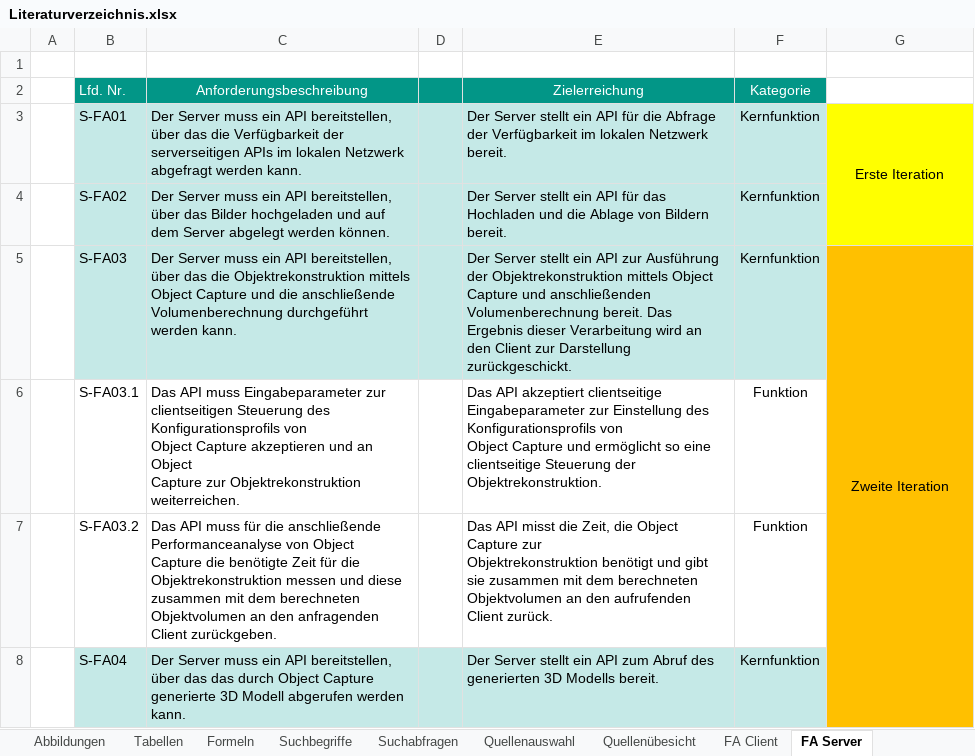
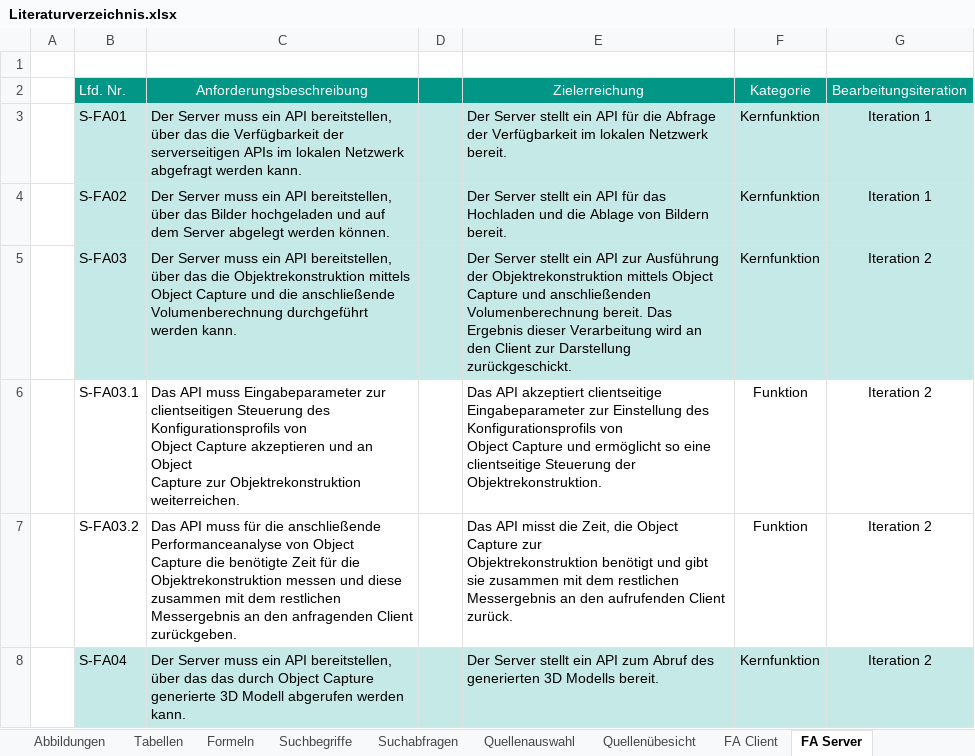
Before and after one commit to doupe97/FoodAnalyser, an Excel workbook: 03_thesis/Literaturverzeichnis.xlsx, sheet FA Server, drawn as a sheet; values as stored, in another font and other column widths than the file's, no borders; the diff names each change by its address in the sheet, - before the commit and + after, or states it on an @@ line.

```diff
--- a/03_thesis/Literaturverzeichnis.xlsx (sheet FA Server)
+++ b/03_thesis/Literaturverzeichnis.xlsx (sheet FA Server)
-G2: (empty)
+G2: Bearbeitungsiteration
-G2 fill: none
+G2 fill: #029687
-G3: Erste Iteration
+G3: Iteration 1
-G3:G4 fill: #FFFF00
+G3:G4 fill: #C5E9E7
-G3:G4 merged
-G4: (empty)
+G4: Iteration 1
-G5: Zweite Iteration
+G5: Iteration 2
-G5 fill: #FFC000
+G5 fill: #C5E9E7
-G5:G8 merged
-G6:G8: (empty)
+G6:G8: Iteration 2
-G6:G7 fill: #FFC000
+G6:G7 fill: none
-C7: …mit dem berechneten Objektvolumen an den…
+C7: …mit dem restlichen Messergebnis an den…
-E7: …mit dem berechneten Objektvolumen an den…
+E7: …mit dem restlichen Messergebnis an den…
-G8 fill: #FFC000
+G8 fill: #C5E9E7
```
Also changed, not shown: sheet FA Client, sheet Literatur, sheet Versuchsablauf, sheet Core Data, formulas that keep their value.
